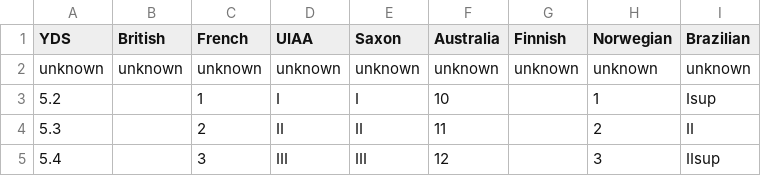
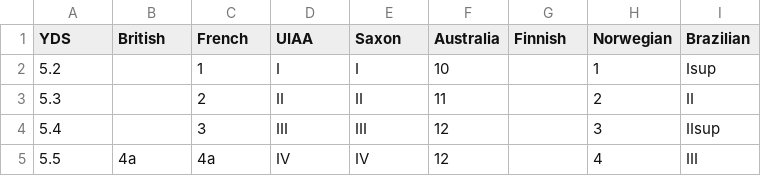
Before and after one commit to senorprogrammer/rock_climbing_grades, a CSV file: rock_climbing.csv, drawn as a sheet; only a part is shown; the shorter side is filled out with more unchanged rows.

```diff
--- a/rock_climbing.csv
+++ b/rock_climbing.csv
@@ -1,3 +1,2 @@
 YDS,British,French,UIAA,Saxon,Australia,Finnish,Norwegian,Brazilian
-unknown,unknown,unknown,unknown,unknown,unknown,unknown,unknown,unknown
 5.2,,1,I,I,10,,1,Isup
```
Also changed, not shown: 2 other files.
